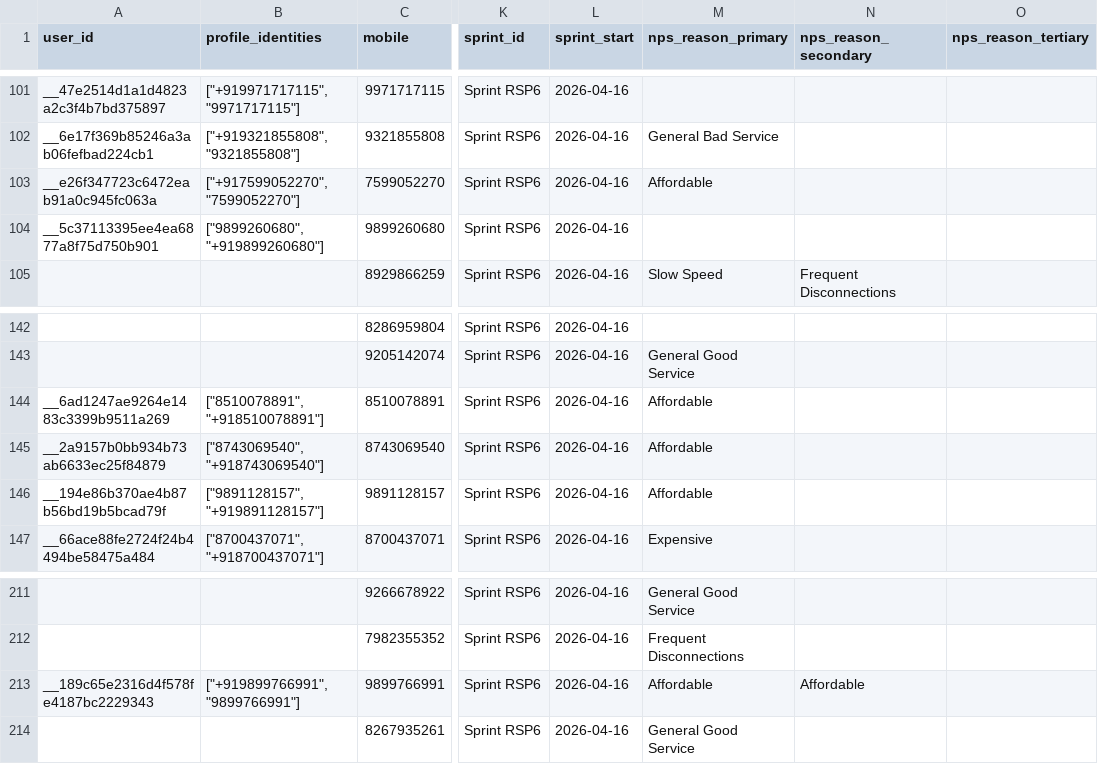
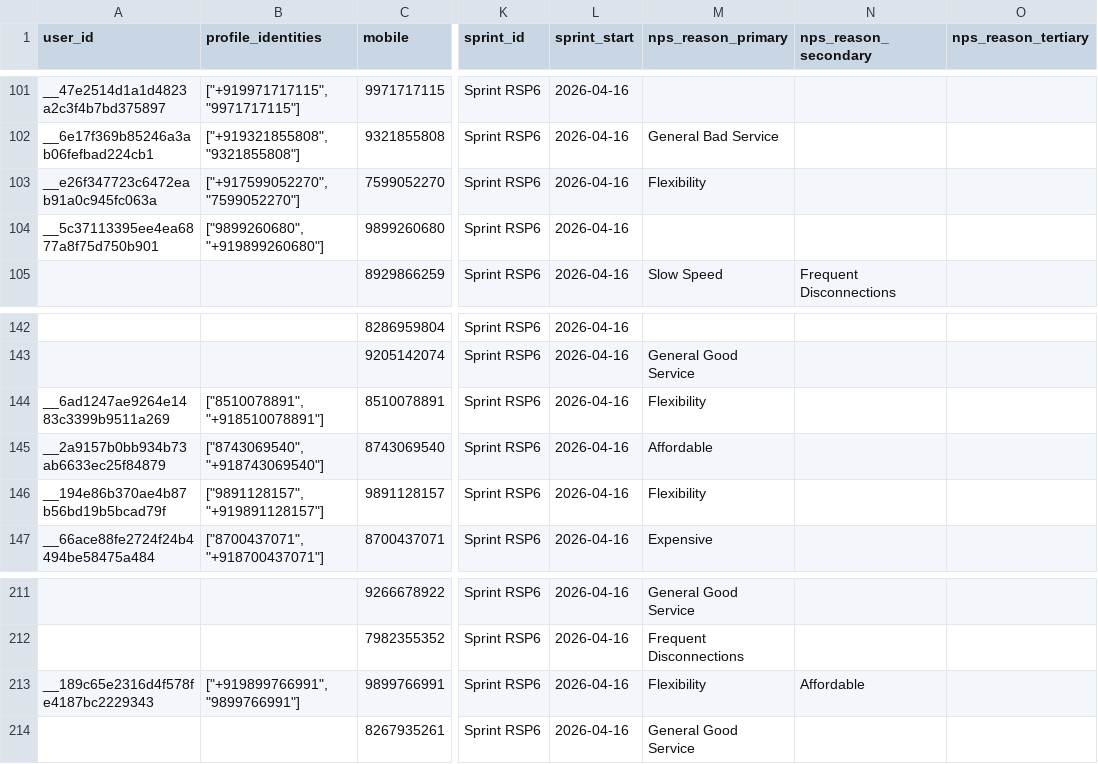
Before and after one commit to diviramola/nps-dashboard, a CSV file: public/data/enriched/enriched_sprint_rsp6.csv, drawn as a sheet; only a part is shown, gaps mark what is left out; the diff names each change by its address in the sheet, - before the commit and + after, or states it on an @@ line.

```diff
--- a/public/data/enriched/enriched_sprint_rsp6.csv
+++ b/public/data/enriched/enriched_sprint_rsp6.csv
-M103 (nps_reason_primary): Affordable
+M103 (nps_reason_primary): Flexibility
-M144 (nps_reason_primary): Affordable
+M144 (nps_reason_primary): Flexibility
-M146 (nps_reason_primary): Affordable
+M146 (nps_reason_primary): Flexibility
-M213 (nps_reason_primary): Affordable
+M213 (nps_reason_primary): Flexibility
```
Also changed, not shown: public/data/enriched/enriched_sprint_rsp7.csv, 1 other file.
